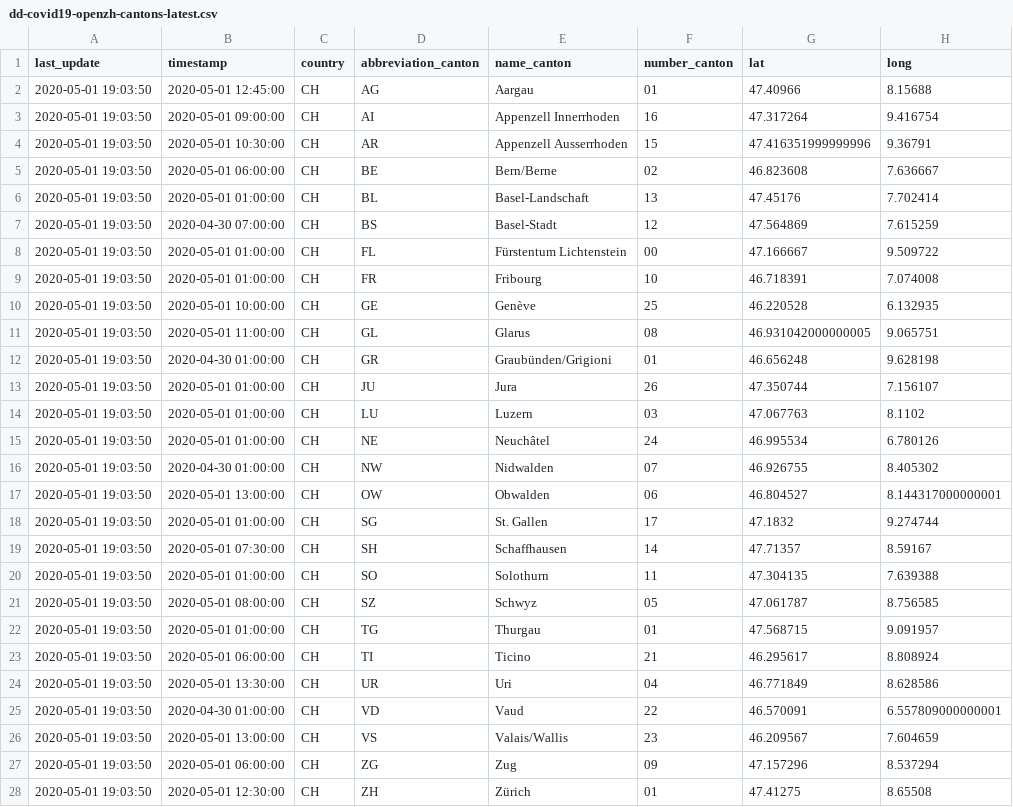
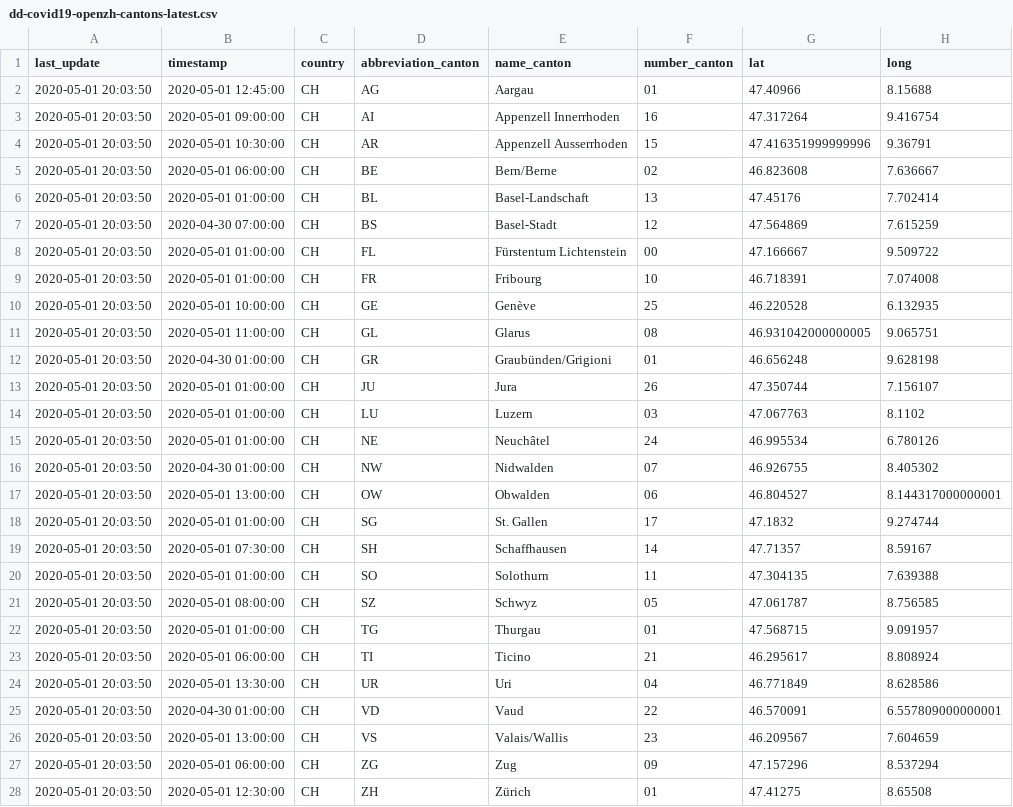
Before and after one commit to ddrobotec/ddrobotec.github.io, a CSV file: covid19_openzh_data/dd-covid19-openzh-cantons-latest.csv, drawn as a sheet; only a part is shown; the diff names each change by its address in the sheet, - before the commit and + after, or states it on an @@ line.

```diff
--- a/covid19_openzh_data/dd-covid19-openzh-cantons-latest.csv
+++ b/covid19_openzh_data/dd-covid19-openzh-cantons-latest.csv
-A2:A28 (last_update): 2020-05-01 19:03:50
+A2:A28 (last_update): 2020-05-01 20:03:50
```
Also changed, not shown: covid19_openzh_data/dd-covid19-openzh-cantons-latest_v3.csv, covid19_openzh_data/dd-covid19-openzh-switzerland-latest.csv.
